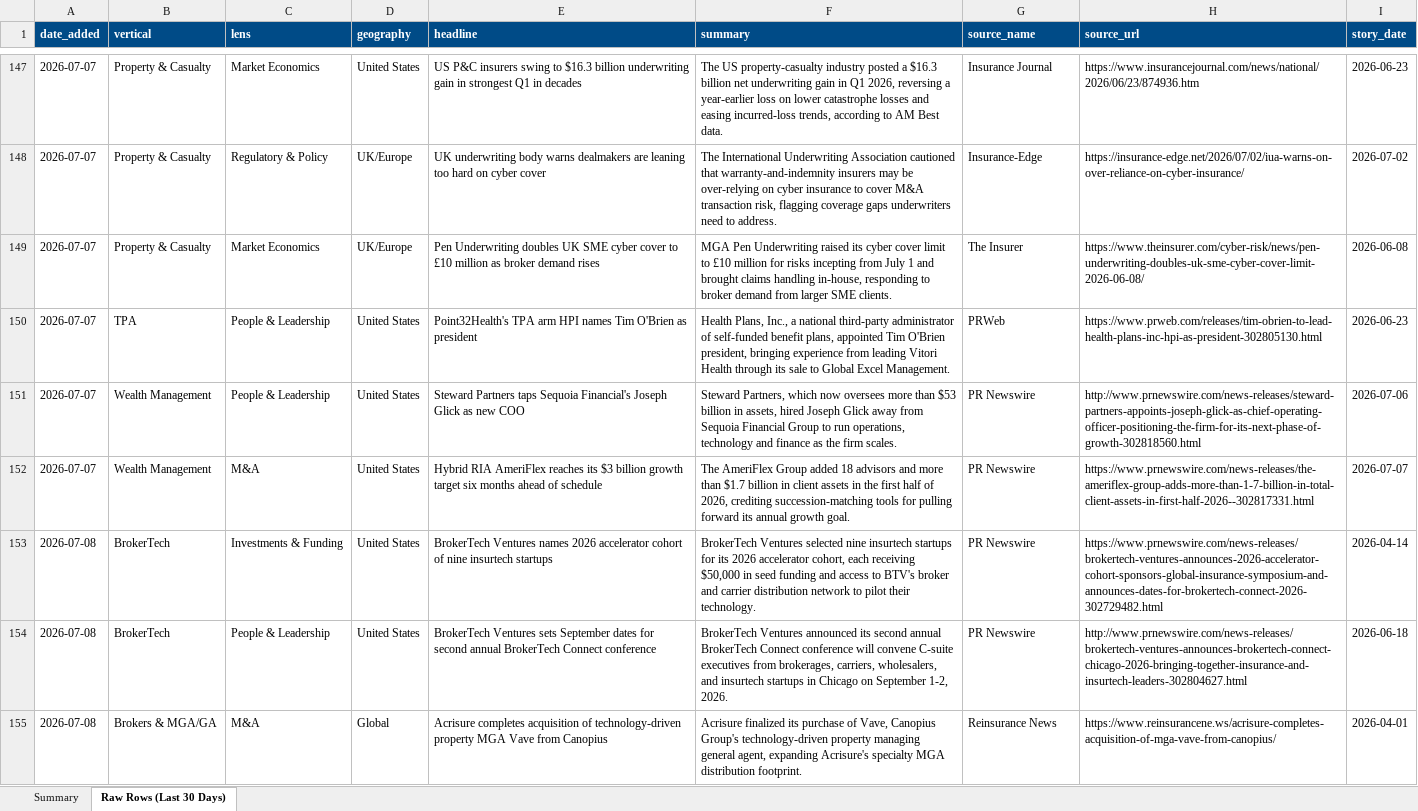
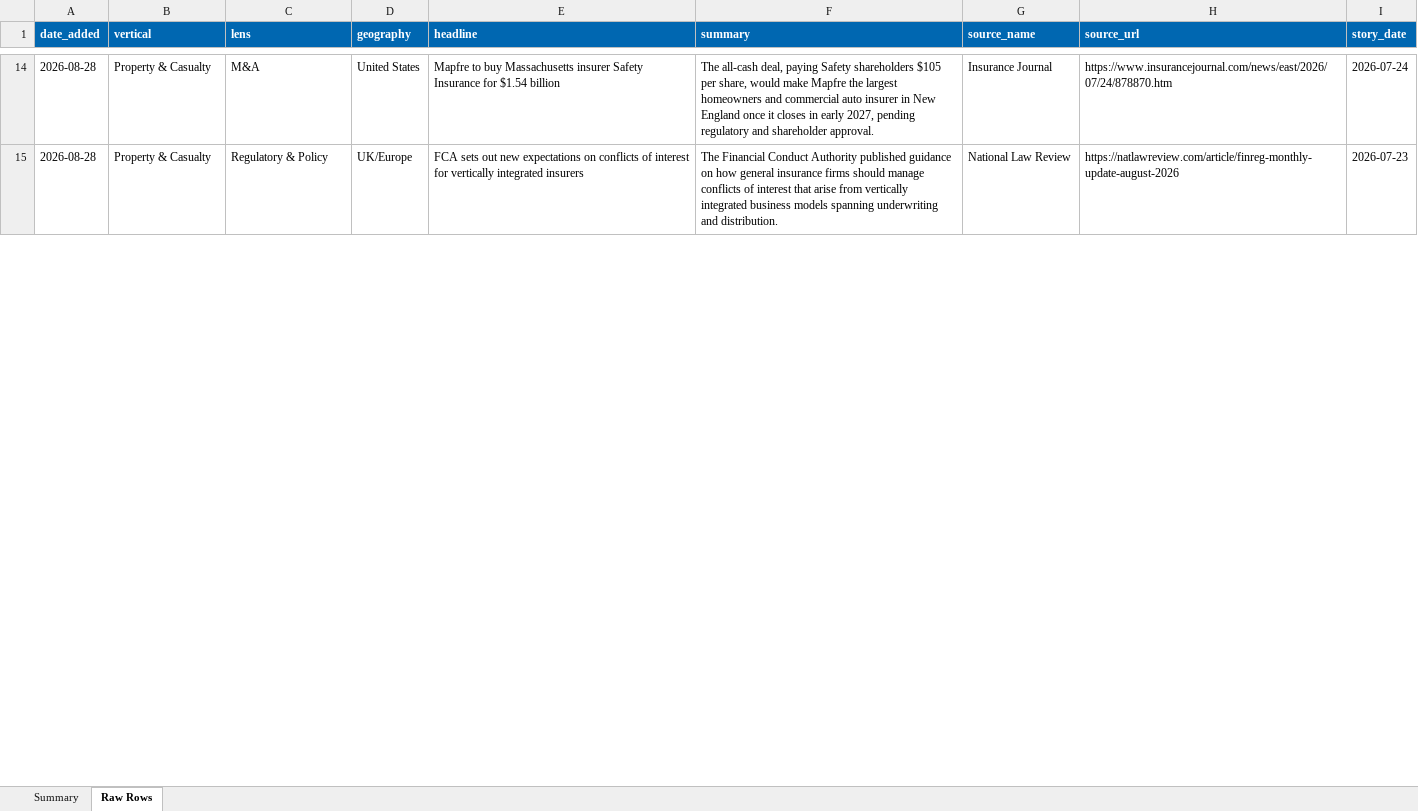
Before and after one commit to dsivakumar81/DailyIndustryBrief, an Excel workbook: cockpit-data/story-log-last30days.xlsx, sheet Raw Rows, drawn as a sheet; only a part is shown, gaps mark what is left out; values as stored, in another font and other column widths than the file's, no borders; removed rows and columns are numbered as before the commit, all else as after; the diff covers the shown part only; the diff names each change by its address in the sheet, - before the commit and + after, or states it on an @@ line.

```diff
--- a/cockpit-data/story-log-last30days.xlsx (sheet Raw Rows)
+++ b/cockpit-data/story-log-last30days.xlsx (sheet Raw Rows)
-sheet tab: Raw Rows (Last 30 Days)
+sheet tab: Raw Rows
-A1:I1 fill: #004B87
+A1:I1 fill: #0067B1
-A14:A15 (date_added): 2026-07-07
+A14:A15 (date_added): 2026-08-28
-C14 (lens): Market Economics
+C14 (lens): M&A
-E14 (headline): US P&C insurers swing to $16.3 billion underwriting gain in strongest Q1 in decades
+E14 (headline): Mapfre to buy Massachusetts insurer Safety Insurance for $1.54 billion
-F14 (summary): The US property-casualty industry posted a $16.3 billion net underwriting gain in Q1 2026, reversing a year-earlier loss on lower catastrophe losses and easing incurred-loss trends, according to AM Best data.
+F14 (summary): The all-cash deal, paying Safety shareholders $105 per share, would make Mapfre the largest homeowners and commercial auto insurer in New England once it closes in early 2027, pending regulatory and shareholder approval.
-H14 (source_url): https://www.insurancejournal.com/news/national/2026/06/23/874936.htm
+H14 (source_url): https://www.insurancejournal.com/news/east/2026/07/24/878870.htm
-I14 (story_date): 2026-06-23
+I14 (story_date): 2026-07-24
-E15 (headline): UK underwriting body warns dealmakers are leaning too hard on cyber cover
+E15 (headline): FCA sets out new expectations on conflicts of interest for vertically integrated insurers
-F15 (summary): The International Underwriting Association cautioned that warranty-and-indemnity insurers may be over-relying on cyber insurance to cover M&A transaction risk, flagging coverage gaps underwriters need to address.
+F15 (summary): The Financial Conduct Authority published guidance on how general insurance firms should manage conflicts of interest that arise from vertically integrated business models spanning underwriting and distribution.
-G15 (source_name): Insurance-Edge
+G15 (source_name): National Law Review
-H15 (source_url): https://insurance-edge.net/2026/07/02/iua-warns-on-over-reliance-on-cyber-insurance/
+H15 (source_url): https://natlawreview.com/article/finreg-monthly-update-august-2026
-I15 (story_date): 2026-07-02
+I15 (story_date): 2026-07-23
-row 149: 2026-07-07 | Property & Casualty | Market Economics | UK/Europe | Pen Underwriting doubles UK SME cyber cover to £10 million as broker demand rises | MGA Pen Underwriting raised its cyber cover limit to £10 million for risks incepting from July 1 and brought claims handling in-house, responding to broker demand from larger SME clients. | The Insurer | https://www.theinsurer.com/cyber-risk/news/pen-underwriting-doubles-uk-sme-cyber-cover-limit-2026-06-08/ | 2026-06-08
-row 150: 2026-07-07 | TPA | People & Leadership | United States | Point32Health's TPA arm HPI names Tim O'Brien as president | Health Plans, Inc., a national third-party administrator of self-funded benefit plans, appointed Tim O'Brien president, bringing experience from leading Vitori Health through its sale to Global Excel Management. | PRWeb | https://www.prweb.com/releases/tim-obrien-to-lead-health-plans-inc-hpi-as-president-302805130.html | 2026-06-23
-row 151: 2026-07-07 | Wealth Management | People & Leadership | United States | Steward Partners taps Sequoia Financial's Joseph Glick as new COO | Steward Partners, which now oversees more than $53 billion in assets, hired Joseph Glick away from Sequoia Financial Group to run operations, technology and finance as the firm scales. | PR Newswire | http://www.prnewswire.com/news-releases/steward-partners-appoints-joseph-glick-as-chief-operating-officer-positioning-the-firm-for-its-next-phase-of-growth-302818560.html | 2026-07-06
-row 152: 2026-07-07 | Wealth Management | M&A | United States | Hybrid RIA AmeriFlex reaches its $3 billion growth target six months ahead of schedule | The AmeriFlex Group added 18 advisors and more than $1.7 billion in client assets in the first half of 2026, crediting succession-matching tools for pulling forward its annual growth goal. | PR Newswire | https://www.prnewswire.com/news-releases/the-ameriflex-group-adds-more-than-1-7-billion-in-total-client-assets-in-first-half-2026--302817331.html | 2026-07-07
-row 153: 2026-07-08 | BrokerTech | Investments & Funding | United States | BrokerTech Ventures names 2026 accelerator cohort of nine insurtech startups | BrokerTech Ventures selected nine insurtech startups for its 2026 accelerator cohort, each receiving $50,000 in seed funding and access to BTV's broker and carrier distribution network to pilot their technology. | PR Newswire | https://www.prnewswire.com/news-releases/brokertech-ventures-announces-2026-accelerator-cohort-sponsors-global-insurance-symposium-and-announces-dates-for-brokertech-connect-2026-302729482.html | 2026-04-14
-row 154: 2026-07-08 | BrokerTech | People & Leadership | United States | BrokerTech Ventures sets September dates for second annual BrokerTech Connect conference | BrokerTech Ventures announced its second annual BrokerTech Connect conference will convene C-suite executives from brokerages, carriers, wholesalers, and insurtech startups in Chicago on September 1-2, 2026. | PR Newswire | http://www.prnewswire.com/news-releases/brokertech-ventures-announces-brokertech-connect-chicago-2026-bringing-together-insurance-and-insurtech-leaders-302804627.html | 2026-06-18
-row 155: 2026-07-08 | Brokers & MGA/GA | M&A | Global | Acrisure completes acquisition of technology-driven property MGA Vave from Canopius | Acrisure finalized its purchase of Vave, Canopius Group's technology-driven property managing general agent, expanding Acrisure's specialty MGA distribution footprint. | Reinsurance News | https://www.reinsurancene.ws/acrisure-completes-acquisition-of-mga-vave-from-canopius/ | 2026-04-01
```
Also changed, not shown: 18 added rows, 178 removed rows and 56 edited cells elsewhere in this sheet, sheet Summary, 3 other files.
